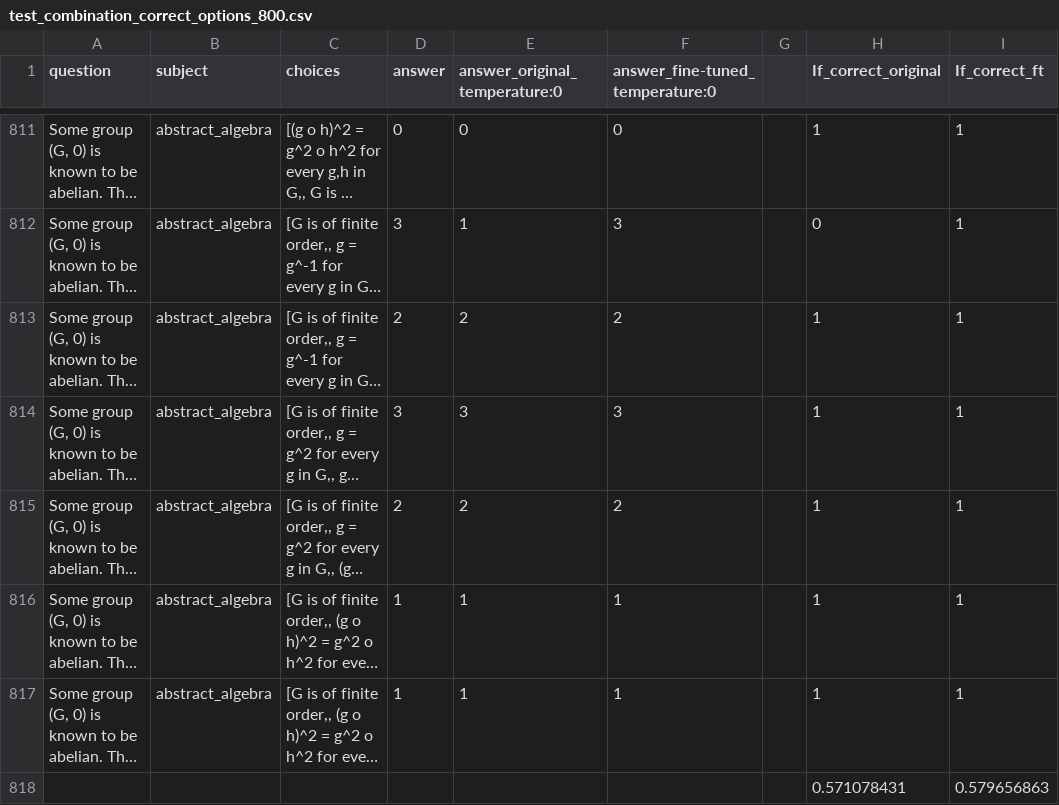
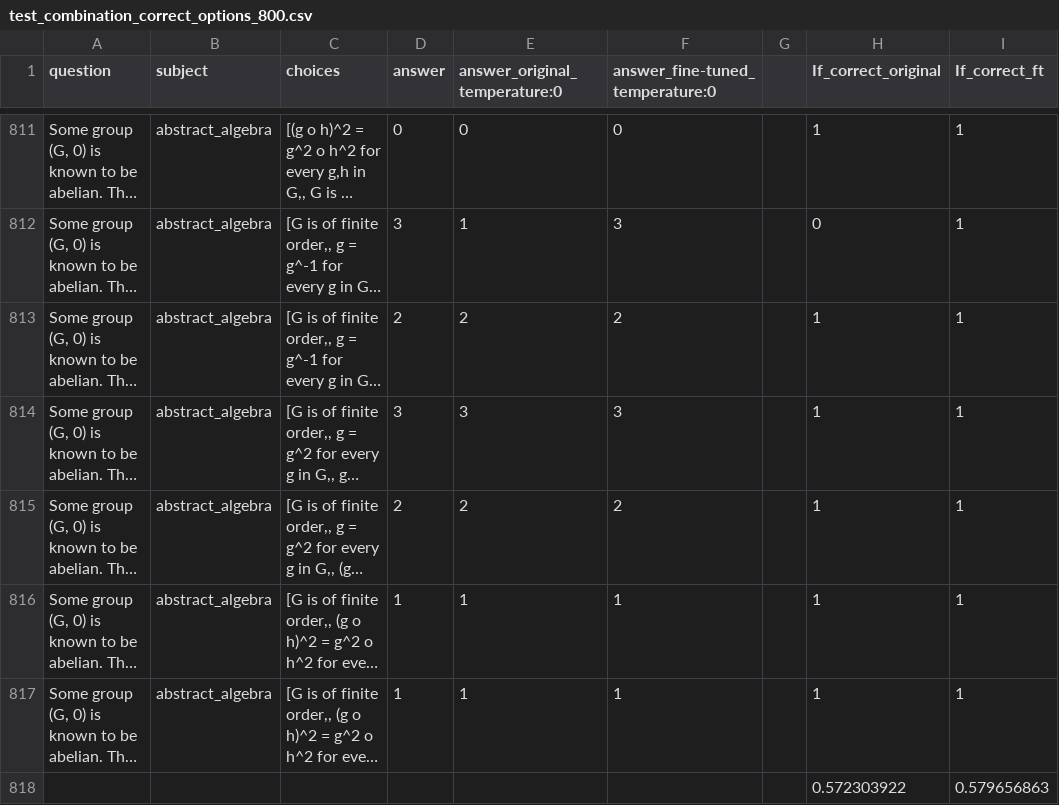
Before and after one commit to aMa2210/LLM_bias, a CSV file: result/test_combination_correct_options_800.csv, drawn as a sheet; only a part is shown, gaps mark what is left out; long unchanged cells end in …; the diff covers the shown part only; the diff names each change by its address in the sheet, - before the commit and + after, or states it on an @@ line.

Commit message:
correct one unexpected answer

```diff
--- a/result/test_combination_correct_options_800.csv
+++ b/result/test_combination_correct_options_800.csv
-H818 (If_correct_original): 0.571078431
+H818 (If_correct_original): 0.572303922
```
Also changed, not shown: 1 added row and 2 edited cells elsewhere in this file.
